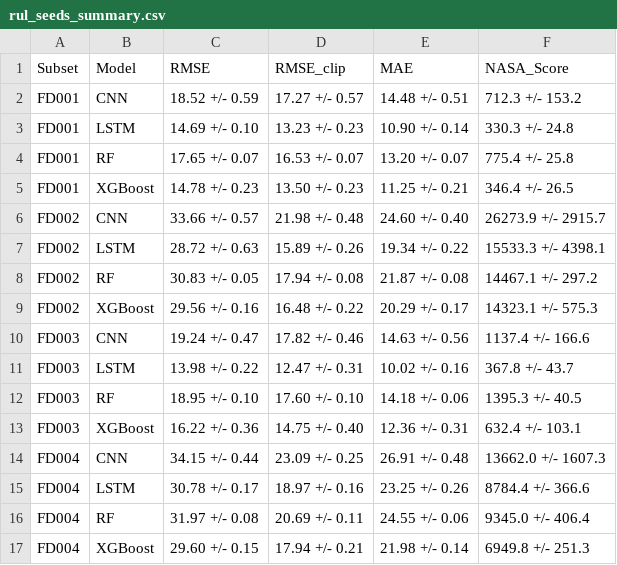
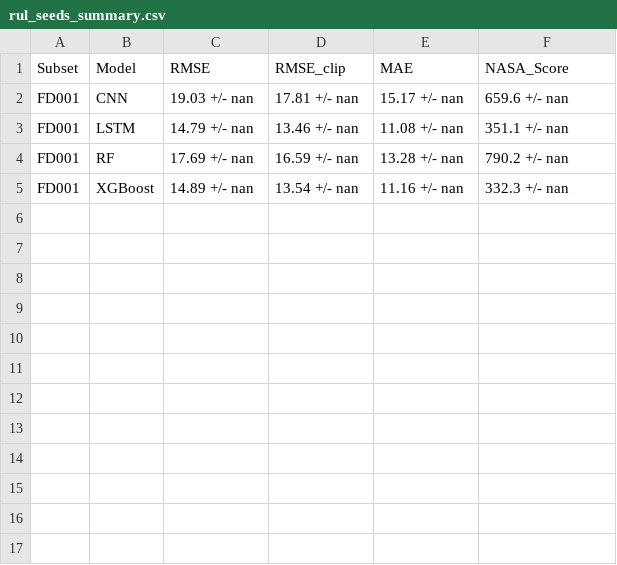
Before and after one commit to rahulxiao/Predictive-Maintenance-and-Anomaly-Detection-for-Industrial-IoT-Telemetry-Using-Machine-Learning, a CSV file: project/results/rul_seeds_summary.csv, drawn as a sheet.

```diff
--- a/project/results/rul_seeds_summary.csv
+++ b/project/results/rul_seeds_summary.csv
@@ -1,17 +1,5 @@
 Subset,Model,RMSE,RMSE_clip,MAE,NASA_Score
-FD001,CNN,18.52 +/- 0.59,17.27 +/- 0.57,14.48 +/- 0.51,712.3 +/- 153.2
-FD001,LSTM,14.69 +/- 0.10,13.23 +/- 0.23,10.90 +/- 0.14,330.3 +/- 24.8
-FD001,RF,17.65 +/- 0.07,16.53 +/- 0.07,13.20 +/- 0.07,775.4 +/- 25.8
-FD001,XGBoost,14.78 +/- 0.23,13.50 +/- 0.23,11.25 +/- 0.21,346.4 +/- 26.5
-FD002,CNN,33.66 +/- 0.57,21.98 +/- 0.48,24.60 +/- 0.40,26273.9 +/- 2915.7
-FD002,LSTM,28.72 +/- 0.63,15.89 +/- 0.26,19.34 +/- 0.22,15533.3 +/- 4398.1
-FD002,RF,30.83 +/- 0.05,17.94 +/- 0.08,21.87 +/- 0.08,14467.1 +/- 297.2
-FD002,XGBoost,29.56 +/- 0.16,16.48 +/- 0.22,20.29 +/- 0.17,14323.1 +/- 575.3
-FD003,CNN,19.24 +/- 0.47,17.82 +/- 0.46,14.63 +/- 0.56,1137.4 +/- 166.6
-FD003,LSTM,13.98 +/- 0.22,12.47 +/- 0.31,10.02 +/- 0.16,367.8 +/- 43.7
-FD003,RF,18.95 +/- 0.10,17.60 +/- 0.10,14.18 +/- 0.06,1395.3 +/- 40.5
-FD003,XGBoost,16.22 +/- 0.36,14.75 +/- 0.40,12.36 +/- 0.31,632.4 +/- 103.1
-FD004,CNN,34.15 +/- 0.44,23.09 +/- 0.25,26.91 +/- 0.48,13662.0 +/- 1607.3
-FD004,LSTM,30.78 +/- 0.17,18.97 +/- 0.16,23.25 +/- 0.26,8784.4 +/- 366.6
-FD004,RF,31.97 +/- 0.08,20.69 +/- 0.11,24.55 +/- 0.06,9345.0 +/- 406.4
-FD004,XGBoost,29.60 +/- 0.15,17.94 +/- 0.21,21.98 +/- 0.14,6949.8 +/- 251.3
+FD001,CNN,19.03 +/- nan,17.81 +/- nan,15.17 +/- nan,659.6 +/- nan
+FD001,LSTM,14.79 +/- nan,13.46 +/- nan,11.08 +/- nan,351.1 +/- nan
+FD001,RF,17.69 +/- nan,16.59 +/- nan,13.28 +/- nan,790.2 +/- nan
+FD001,XGBoost,14.89 +/- nan,13.54 +/- nan,11.16 +/- nan,332.3 +/- nan
```
Also changed, not shown: project/results/ablations_summary.csv, project/results/anomaly_metrics_summary.csv, 31 other files.
